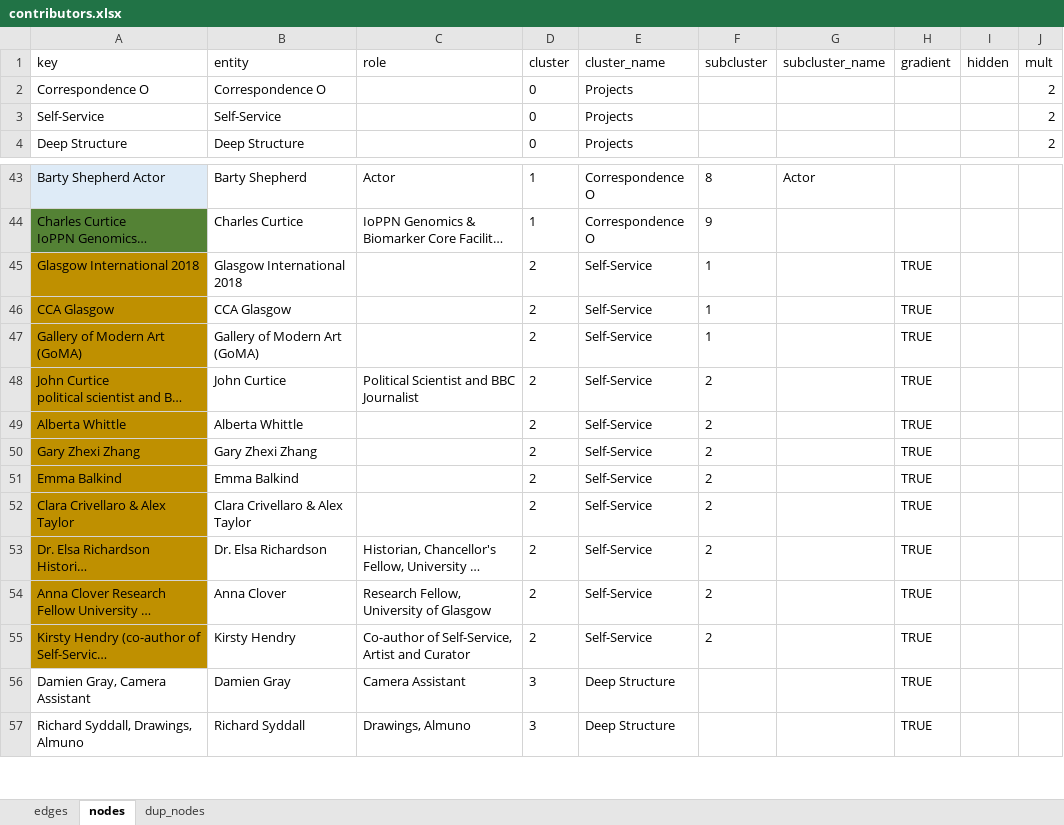
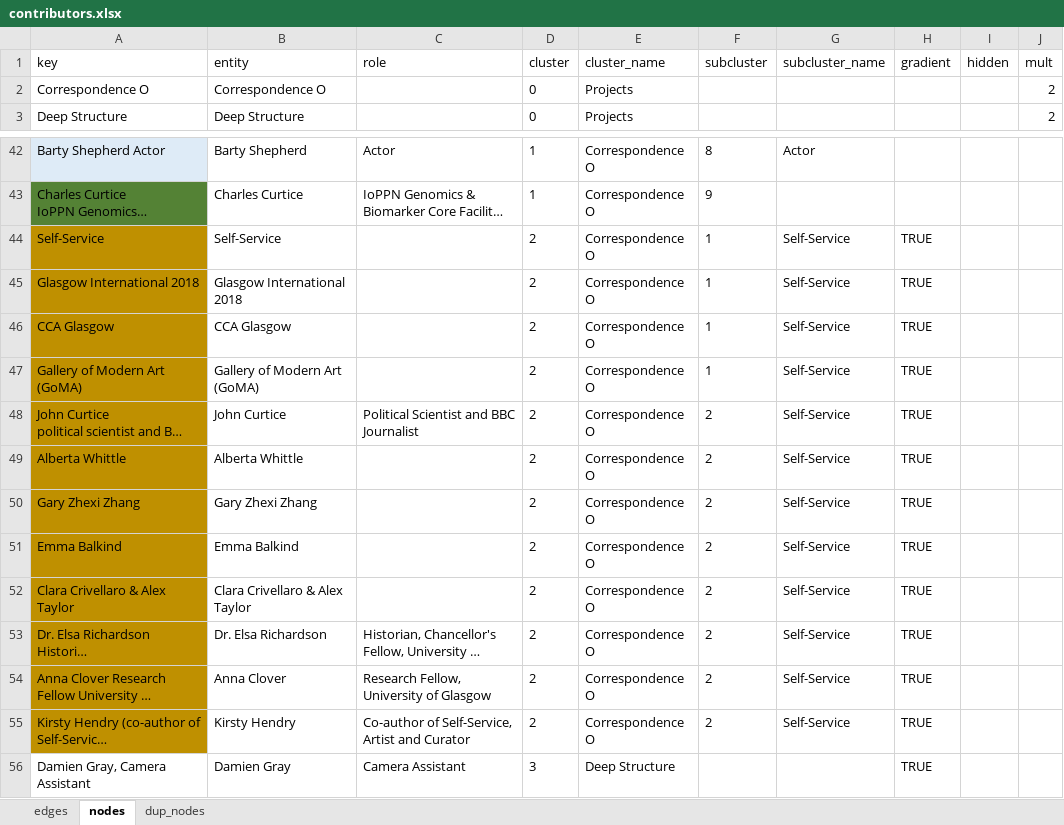
Before and after one commit to bschilder/Ilona_thesis, an Excel workbook: data/contributors.xlsx, sheet nodes, drawn as a sheet; only a part is shown, gaps mark what is left out; the shorter side is filled out with more unchanged rows; long unchanged cells end in …; values as stored, in another font and other column widths than the file's, no borders; removed rows and columns are numbered as before the commit, all else as after; the diff names each change by its address in the sheet, - before the commit and + after, or states it on an @@ line.

Commit message:
Make self-service part of corr O

```diff
--- a/data/contributors.xlsx (sheet nodes)
+++ b/data/contributors.xlsx (sheet nodes)
-row 3: Self-Service | Self-Service |  | 0 | Projects |  |  |  |  | 2
+row 44: Self-Service | Self-Service |  | 2 | Correspondence O | 1 | Self-Service | TRUE
-E45:E55 (cluster_name): Self-Service
+E45:E55 (cluster_name): Correspondence O
-G45:G55 (subcluster_name): (empty)
+G45:G55 (subcluster_name): Self-Service
```
Also changed, not shown: 3 other files.
